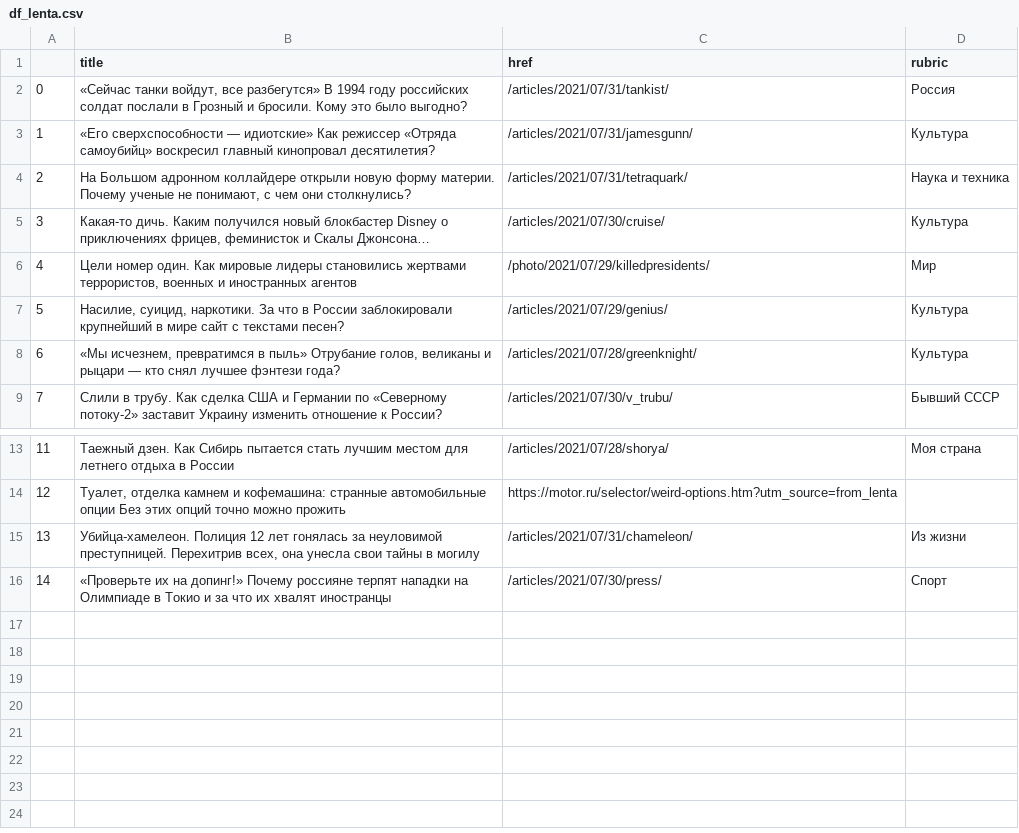
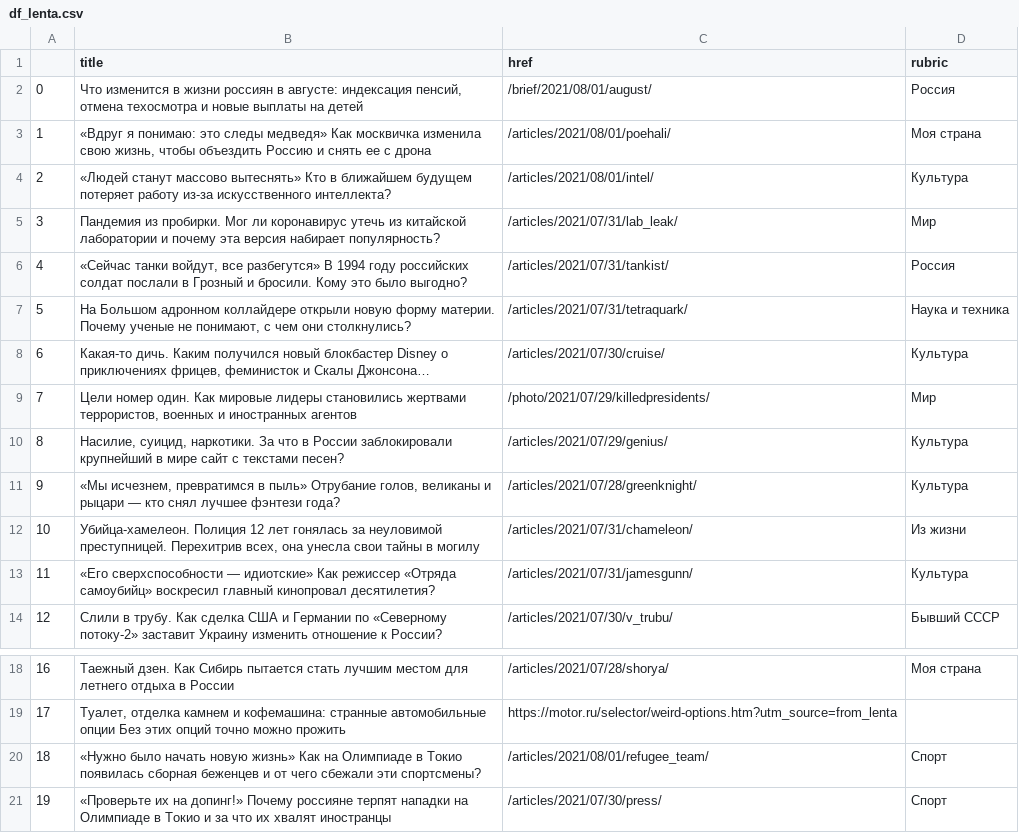
Before and after one commit to anastasiajourno/hw_auto_scraper, a CSV file: df_lenta.csv, drawn as a sheet; only a part is shown, gaps mark what is left out; long unchanged cells end in …; addresses are those after the commit; the diff names each change by its address in the sheet, - before the commit and + after, or states it on an @@ line.

```diff
--- a/df_lenta.csv
+++ b/df_lenta.csv
+row 2: 0 | Что изменится в жизни россиян в августе: индексация пенсий, отмена техосмотра и новые выплаты на детей | /brief/2021/08/01/august/ | Россия
+row 3: 1 | «Вдруг я понимаю: это следы медведя» Как москвичка изменила свою жизнь, чтобы объездить Россию и снять ее с дрона | /articles/2021/08/01/poehali/ | Моя страна
+row 4: 2 | «Людей станут массово вытеснять» Кто в ближайшем будущем потеряет работу из-за искусственного интеллекта? | /articles/2021/08/01/intel/ | Культура
+row 5: 3 | Пандемия из пробирки. Мог ли коронавирус утечь из китайской лаборатории и почему эта версия набирает популярность? | /articles/2021/07/31/lab_leak/ | Мир
@@ column A renumbered from row 6 down @@
@@ row 15 moved to row 12: 10 @@
@@ row 3 moved to row 13: 11 @@
+row 20: 18 | «Нужно было начать новую жизнь» Как на Олимпиаде в Токио появилась сборная беженцев и от чего сбежали эти спортсмены? | /articles/2021/08/01/refugee_team/ | Спорт
```
